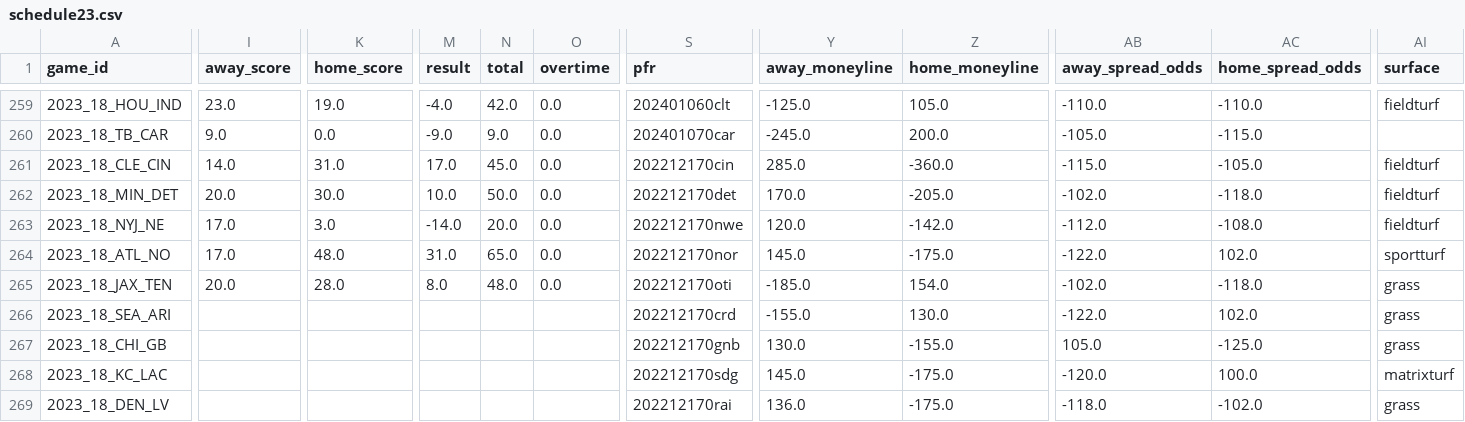
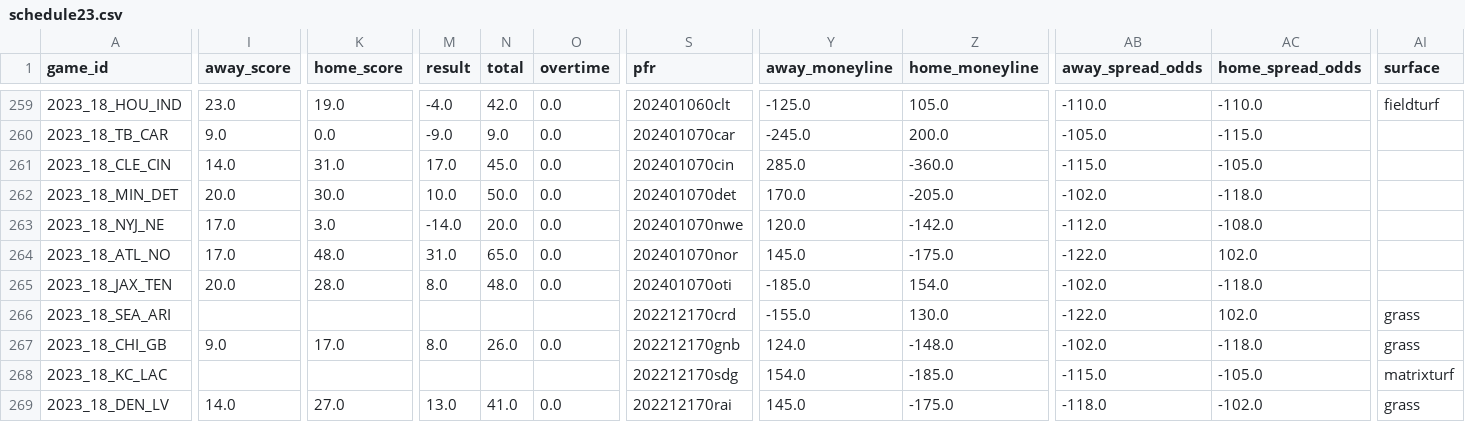
Before and after one commit to ChristopherDavisUCI/NFL2023-Simulation, a CSV file: schedules/schedule23.csv, drawn as a sheet; only a part is shown, gaps mark what is left out; the diff covers the shown part only; the diff names each change by its address in the sheet, - before the commit and + after, or states it on an @@ line.

Commit message:
Update schedule23.csv

```diff
--- a/schedules/schedule23.csv
+++ b/schedules/schedule23.csv
-S261 (pfr): 202212170cin
+S261 (pfr): 202401070cin
-AI261:AI263 (surface): fieldturf
+AI261:AI263 (surface): (empty)
-S262 (pfr): 202212170det
+S262 (pfr): 202401070det
-S263 (pfr): 202212170nwe
+S263 (pfr): 202401070nwe
-S264 (pfr): 202212170nor
+S264 (pfr): 202401070nor
-AI264 (surface): sportturf
+AI264 (surface): (empty)
-S265 (pfr): 202212170oti
+S265 (pfr): 202401070oti
-AI265 (surface): grass
+AI265 (surface): (empty)
-I267 (away_score): (empty)
+I267 (away_score): 9.0
-K267 (home_score): (empty)
+K267 (home_score): 17.0
-M267 (result): (empty)
+M267 (result): 8.0
-N267 (total): (empty)
+N267 (total): 26.0
-O267 (overtime): (empty)
+O267 (overtime): 0.0
-Y267 (away_moneyline): 130.0
+Y267 (away_moneyline): 124.0
-Z267 (home_moneyline): -155.0
+Z267 (home_moneyline): -148.0
-AB267 (away_spread_odds): 105.0
+AB267 (away_spread_odds): -102.0
-AC267 (home_spread_odds): -125.0
+AC267 (home_spread_odds): -118.0
-Y268 (away_moneyline): 145.0
+Y268 (away_moneyline): 154.0
-Z268 (home_moneyline): -175.0
+Z268 (home_moneyline): -185.0
-AB268 (away_spread_odds): -120.0
+AB268 (away_spread_odds): -115.0
-AC268 (home_spread_odds): 100.0
+AC268 (home_spread_odds): -105.0
-I269 (away_score): (empty)
+I269 (away_score): 14.0
-K269 (home_score): (empty)
+K269 (home_score): 27.0
-M269 (result): (empty)
+M269 (result): 13.0
-N269 (total): (empty)
+N269 (total): 41.0
-O269 (overtime): (empty)
+O269 (overtime): 0.0
-Y269 (away_moneyline): 136.0
+Y269 (away_moneyline): 145.0
```
Also changed, not shown: 43 edited cells elsewhere in this file.
